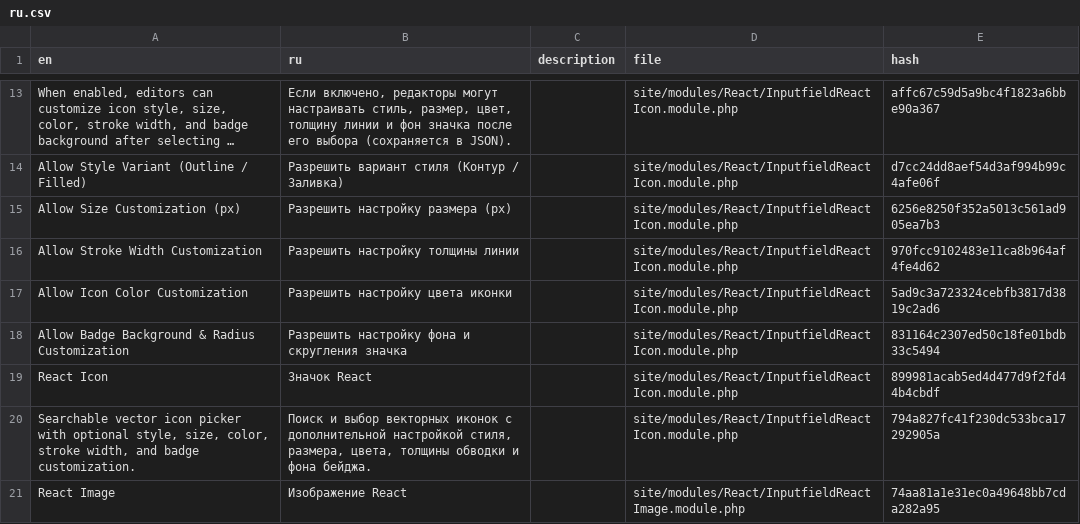
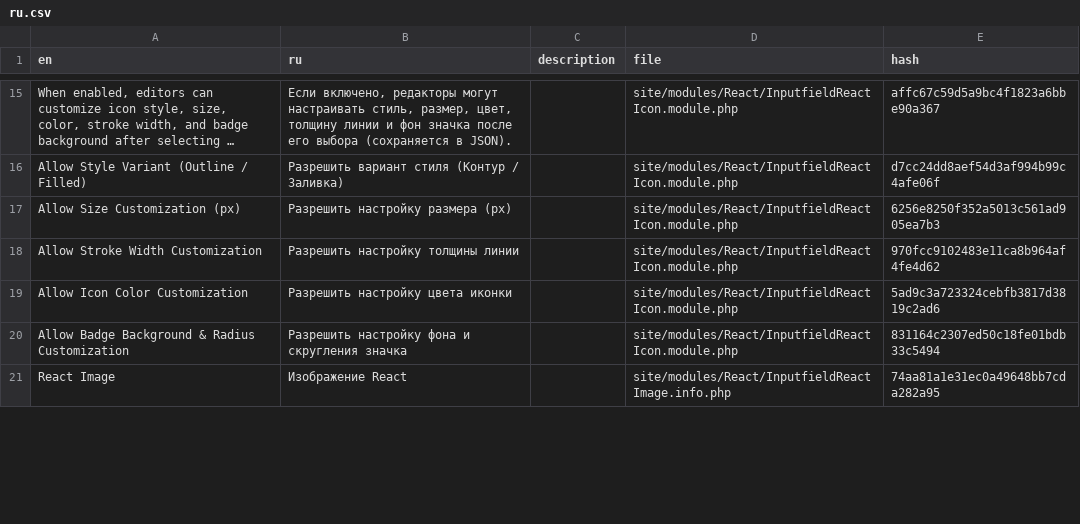
Before and after one commit to trk/React, a CSV file: languages/ru.csv, drawn as a sheet; only a part is shown, gaps mark what is left out; long unchanged cells end in …; the diff covers the shown part only.

```diff
--- a/languages/ru.csv
+++ b/languages/ru.csv
@@ -18,4 +20,2 @@ en,ru,description,file,hash
 "Allow Badge Background & Radius Customization","Разрешить настройку фона и скругления значка",,site/modules/React/InputfieldReactIcon.module.php,831164c2307ed50c18fe01bdb33c5494
-"React Icon","Значок React",,site/modules/React/InputfieldReactIcon.module.php,899981acab5ed4d477d9f2fd44b4cbdf
-"Searchable vector icon picker with optional style, size, color, stroke width, and badge customization.","Поиск и выбор векторных иконок с дополнительной настройкой стиля, размера, цвета, толщины обводки и фона бейджа.",,site/modules/React/InputfieldReactIcon.module.php,794a827fc41f230dc533bca17292905a
-"React Image","Изображение React",,site/modules/React/InputfieldReactImage.module.php,74aa81a1e31ec0a49648bb7cda282a95
+"React Image","Изображение React",,site/modules/React/InputfieldReactImage.info.php,74aa81a1e31ec0a49648bb7cda282a95
```
Also changed, not shown: 18 added rows, 16 removed rows and 7 edited cells elsewhere in this file, languages/de.csv, languages/en.csv, 3 other files.
